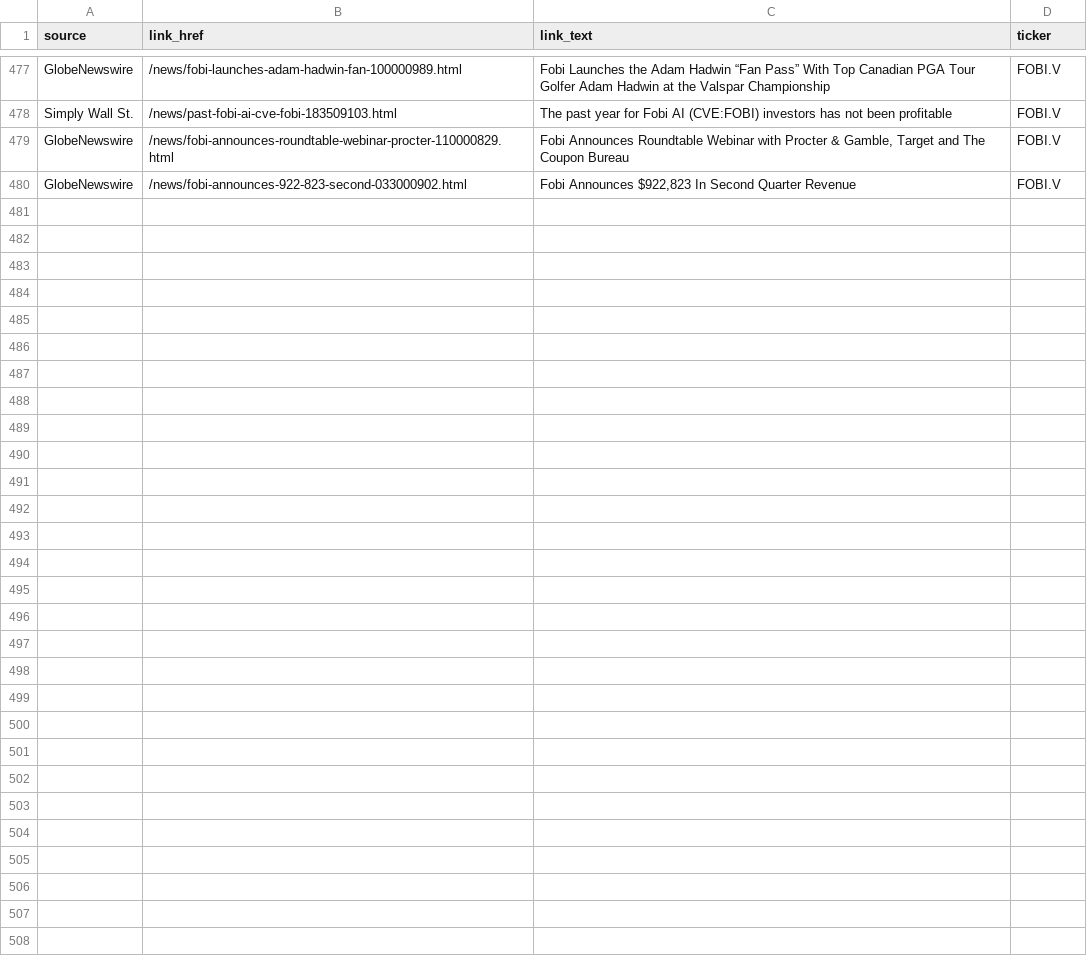
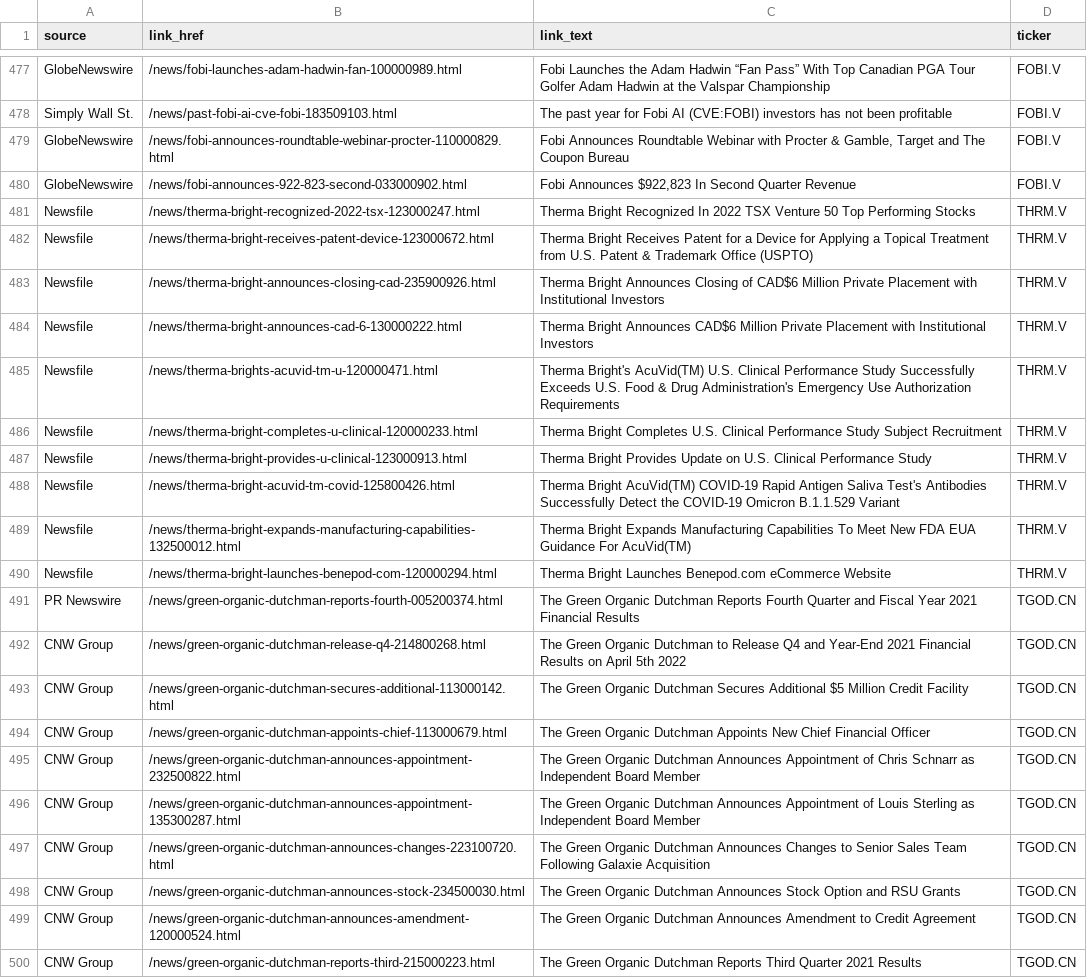
Before and after one commit to dli-invest/halts_and_news, a CSV file: full_news.csv, drawn as a sheet; only a part is shown, gaps mark what is left out; the diff names each change by its address in the sheet, - before the commit and + after, or states it on an @@ line.

```diff
--- a/full_news.csv
+++ b/full_news.csv
+row 481: Newsfile | /news/therma-bright-recognized-2022-tsx-123000247.html | Therma Bright Recognized In 2022 TSX Venture 50 Top Performing Stocks | THRM.V
+row 482: Newsfile | /news/therma-bright-receives-patent-device-123000672.html | Therma Bright Receives Patent for a Device for Applying a Topical Treatment from U.S. Patent & Trademark Office (USPTO) | THRM.V
+row 483: Newsfile | /news/therma-bright-announces-closing-cad-235900926.html | Therma Bright Announces Closing of CAD$6 Million Private Placement with Institutional Investors | THRM.V
+row 484: Newsfile | /news/therma-bright-announces-cad-6-130000222.html | Therma Bright Announces CAD$6 Million Private Placement with Institutional Investors | THRM.V
+row 485: Newsfile | /news/therma-brights-acuvid-tm-u-120000471.html | Therma Bright's AcuVid(TM) U.S. Clinical Performance Study Successfully Exceeds U.S. Food & Drug Administration's Emergency Use Authorization Requirements | THRM.V
+row 486: Newsfile | /news/therma-bright-completes-u-clinical-120000233.html | Therma Bright Completes U.S. Clinical Performance Study Subject Recruitment | THRM.V
+row 487: Newsfile | /news/therma-bright-provides-u-clinical-123000913.html | Therma Bright Provides Update on U.S. Clinical Performance Study | THRM.V
+row 488: Newsfile | /news/therma-bright-acuvid-tm-covid-125800426.html | Therma Bright AcuVid(TM) COVID-19 Rapid Antigen Saliva Test's Antibodies Successfully Detect the COVID-19 Omicron B.1.1.529 Variant | THRM.V
+row 489: Newsfile | /news/therma-bright-expands-manufacturing-capabilities-132500012.html | Therma Bright Expands Manufacturing Capabilities To Meet New FDA EUA Guidance For AcuVid(TM) | THRM.V
+row 490: Newsfile | /news/therma-bright-launches-benepod-com-120000294.html | Therma Bright Launches Benepod.com eCommerce Website | THRM.V
+row 491: PR Newswire | /news/green-organic-dutchman-reports-fourth-005200374.html | The Green Organic Dutchman Reports Fourth Quarter and Fiscal Year 2021 Financial Results | TGOD.CN
+row 492: CNW Group | /news/green-organic-dutchman-release-q4-214800268.html | The Green Organic Dutchman to Release Q4 and Year-End 2021 Financial Results on April 5th 2022 | TGOD.CN
+row 493: CNW Group | /news/green-organic-dutchman-secures-additional-113000142.html | The Green Organic Dutchman Secures Additional $5 Million Credit Facility | TGOD.CN
+row 494: CNW Group | /news/green-organic-dutchman-appoints-chief-113000679.html | The Green Organic Dutchman Appoints New Chief Financial Officer | TGOD.CN
+row 495: CNW Group | /news/green-organic-dutchman-announces-appointment-232500822.html | The Green Organic Dutchman Announces Appointment of Chris Schnarr as Independent Board Member | TGOD.CN
+row 496: CNW Group | /news/green-organic-dutchman-announces-appointment-135300287.html | The Green Organic Dutchman Announces Appointment of Louis Sterling as Independent Board Member | TGOD.CN
+row 497: CNW Group | /news/green-organic-dutchman-announces-changes-223100720.html | The Green Organic Dutchman Announces Changes to Senior Sales Team Following Galaxie Acquisition | TGOD.CN
+row 498: CNW Group | /news/green-organic-dutchman-announces-stock-234500030.html | The Green Organic Dutchman Announces Stock Option and RSU Grants | TGOD.CN
+row 499: CNW Group | /news/green-organic-dutchman-announces-amendment-120000524.html | The Green Organic Dutchman Announces Amendment to Credit Agreement | TGOD.CN
+row 500: CNW Group | /news/green-organic-dutchman-reports-third-215000223.html | The Green Organic Dutchman Reports Third Quarter 2021 Results | TGOD.CN
```
Also changed, not shown: halts.csv, news.csv.
